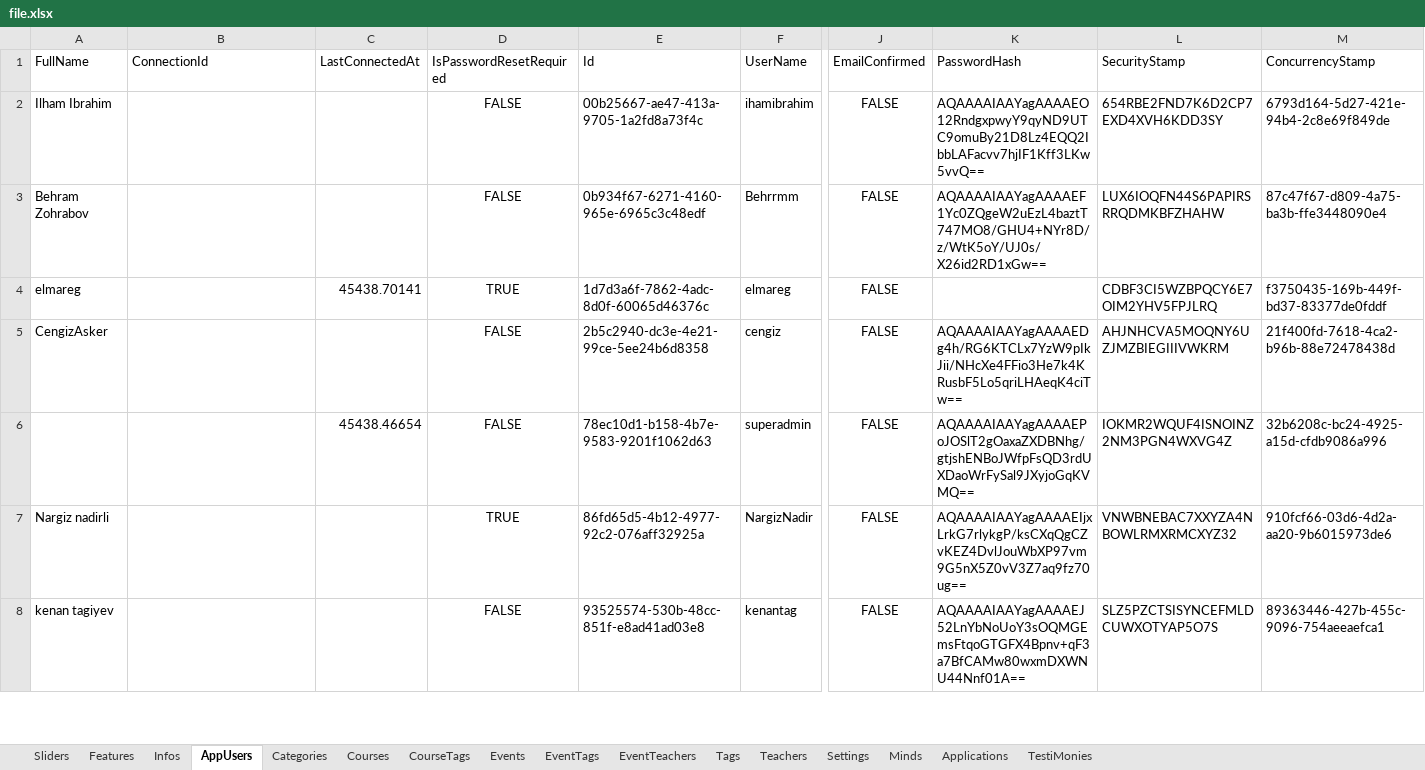
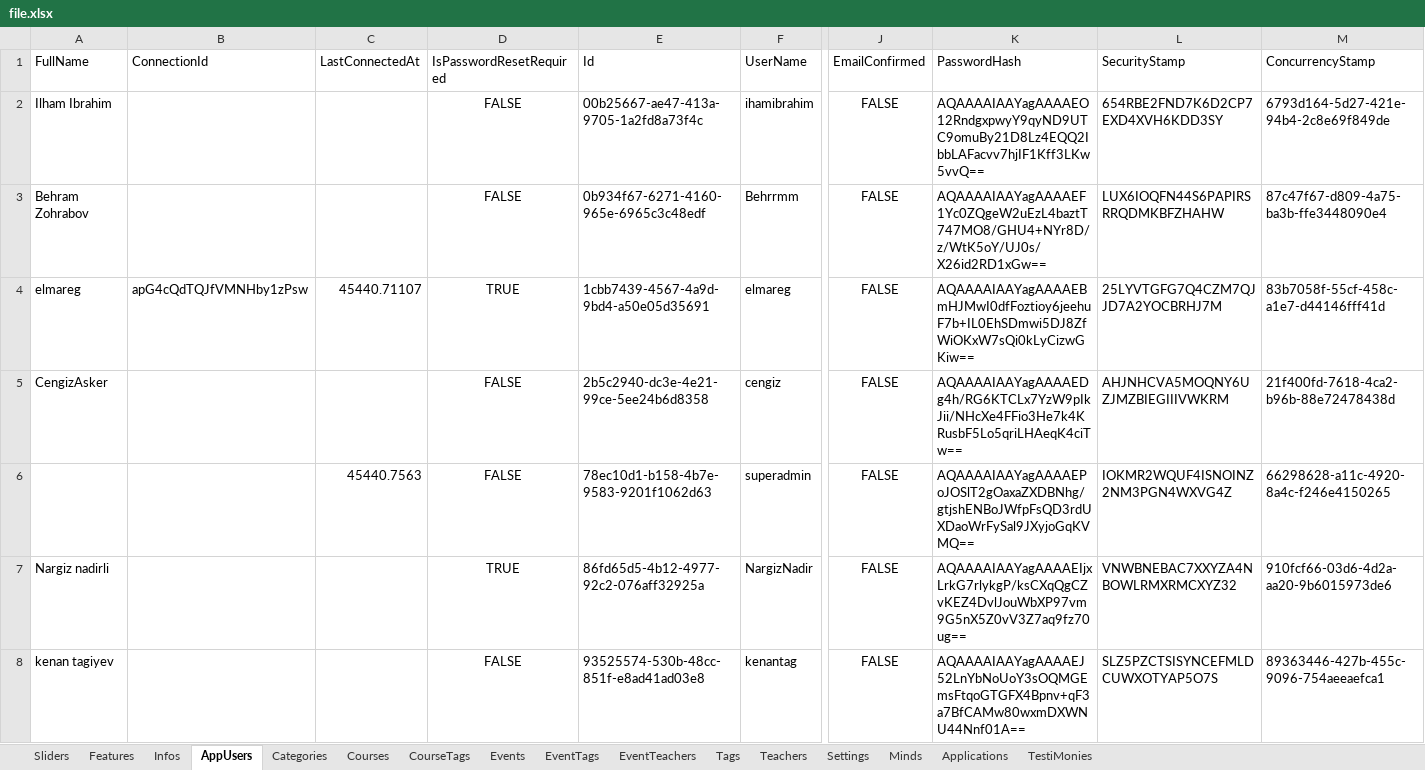
Before and after one commit to ElmarQarayev1/MvcProject, an Excel workbook: MvcProject/MvcProject/Excel/file.xlsx, sheet AppUsers, drawn as a sheet; only a part is shown, gaps mark what is left out; values as stored, in another font and other column widths than the file's, no borders; the diff covers the shown part only; the diff names each change by its address in the sheet, - before the commit and + after, or states it on an @@ line.

```diff
--- a/MvcProject/MvcProject/Excel/file.xlsx (sheet AppUsers)
+++ b/MvcProject/MvcProject/Excel/file.xlsx (sheet AppUsers)
-B4 (ConnectionId): (empty)
+B4 (ConnectionId): apG4cQdTQJfVMNHby1zPsw
-C4 (LastConnectedAt): 45438.70141
+C4 (LastConnectedAt): 45440.71107
-E4 (Id): 1d7d3a6f-7862-4adc-8d0f-60065d46376c
+E4 (Id): 1cbb7439-4567-4a9d-9bd4-a50e05d35691
-K4 (PasswordHash): (empty)
+K4 (PasswordHash): AQAAAAIAAYagAAAAEBmHJMwI0dfFoztioy6jeehuF7b+IL0EhSDmwi5DJ8ZfWiOKxW7sQi0kLyCizwGKiw==
-L4 (SecurityStamp): CDBF3CI5WZBPQCY6E7OIM2YHV5FPJLRQ
+L4 (SecurityStamp): 25LYVTGFG7Q4CZM7QJJD7A2YOCBRHJ7M
-M4 (ConcurrencyStamp): f3750435-169b-449f-bd37-83377de0fddf
+M4 (ConcurrencyStamp): 83b7058f-55cf-458c-a1e7-d44146fff41d
-C6 (LastConnectedAt): 45438.46654
+C6 (LastConnectedAt): 45440.7563
-M6 (ConcurrencyStamp): 32b6208c-bc24-4925-a15d-cfdb9086a996
+M6 (ConcurrencyStamp): 66298628-a11c-4920-8a4c-f246e4150265
```
Also changed, not shown: 1 added row, 2 removed rows and 6 edited cells elsewhere in this sheet, sheet Applications, sheet Events, sheet Minds, sheet EventTeachers, sheet EventTags, 28 other files.
